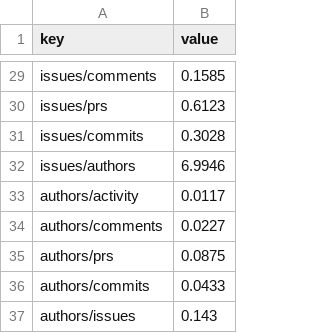
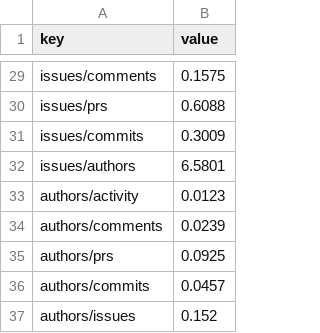
Before and after one commit to radoslaw/velocity, a CSV file: reports/sumall.csv, drawn as a sheet; only a part is shown, gaps mark what is left out; the diff covers the shown part only; the diff names each change by its address in the sheet, - before the commit and + after, or states it on an @@ line.

```diff
--- a/reports/sumall.csv
+++ b/reports/sumall.csv
-B29 (value): 0.1585
+B29 (value): 0.1575
-B30 (value): 0.6123
+B30 (value): 0.6088
-B31 (value): 0.3028
+B31 (value): 0.3009
-B32 (value): 6.9946
+B32 (value): 6.5801
-B33 (value): 0.0117
+B33 (value): 0.0123
-B34 (value): 0.0227
+B34 (value): 0.0239
-B35 (value): 0.0875
+B35 (value): 0.0925
-B36 (value): 0.0433
+B36 (value): 0.0457
-B37 (value): 0.143
+B37 (value): 0.152
```
Also changed, not shown: 26 edited cells elsewhere in this file, projects/projects_lf.csv, reports/all_repos.csv, 2 other files.
